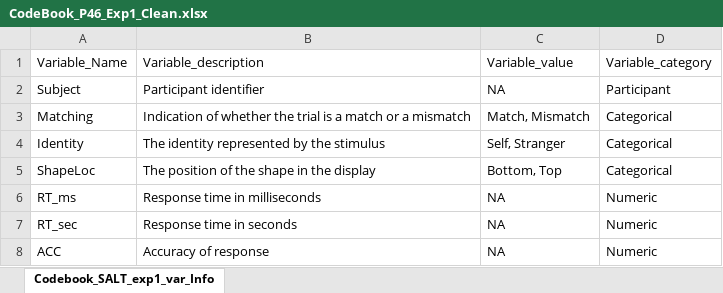
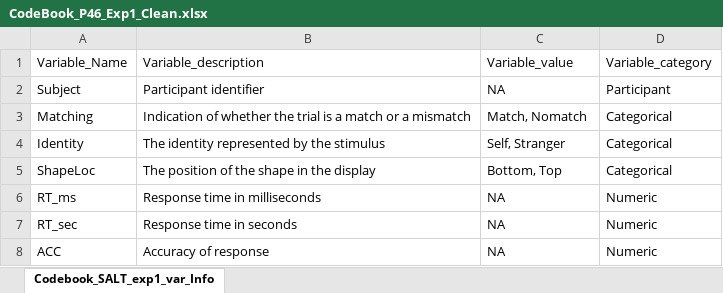
Before and after one commit to WangOldBig/SPE_Database, an Excel workbook: 4_Data_Extraction/4_2_Open_Data/Paper_46/Clean_Data/CodeBook_P46_Exp1_Clean.xlsx, sheet Codebook_SALT_exp1_var_Info, drawn as a sheet; values as stored, in another font and other column widths than the file's, no borders; the diff names each change by its address in the sheet, - before the commit and + after, or states it on an @@ line.

```diff
--- a/4_Data_Extraction/4_2_Open_Data/Paper_46/Clean_Data/CodeBook_P46_Exp1_Clean.xlsx (sheet Codebook_SALT_exp1_var_Info)
+++ b/4_Data_Extraction/4_2_Open_Data/Paper_46/Clean_Data/CodeBook_P46_Exp1_Clean.xlsx (sheet Codebook_SALT_exp1_var_Info)
-C3: Match, Mismatch
+C3: Match, Nomatch
```
Also changed, not shown: 4_Data_Extraction/4_2_Open_Data/Paper_46/Clean_Data/CodeBook_P46_Exp2_Clean.xlsx, 4_Data_Extraction/4_2_Open_Data/Paper_51/Clean_Data/CodeBook_P51_Exp1_Clean.xlsx, 27 other files.
